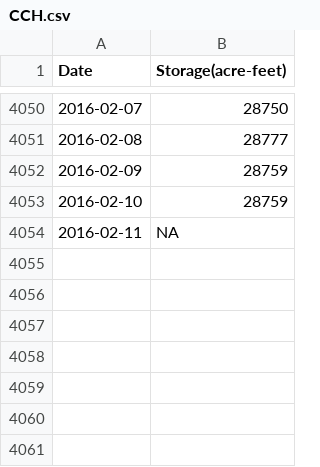
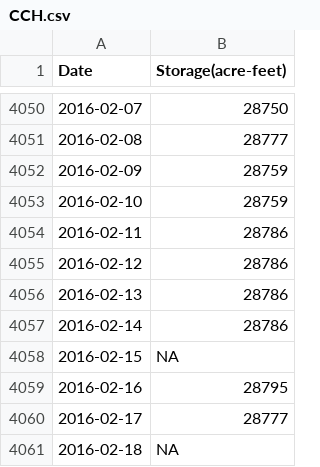
Before and after one commit to DOI-USGS/CIDA-Viz, a CSV file: ca_reservoirs/storage_data/CCH.csv, drawn as a sheet; only a part is shown, gaps mark what is left out.

```diff
--- a/ca_reservoirs/storage_data/CCH.csv
+++ b/ca_reservoirs/storage_data/CCH.csv
@@ -4053,2 +4053,9 @@
 2016-02-10,28759
-2016-02-11,NA
+2016-02-11,28786
+2016-02-12,28786
+2016-02-13,28786
+2016-02-14,28786
+2016-02-15,NA
+2016-02-16,28795
+2016-02-17,28777
+2016-02-18,NA
```
Also changed, not shown: ca_discharge/Data/disStats.csv, ca_reservoirs/storage_data/CAS.csv, 54 other files.
